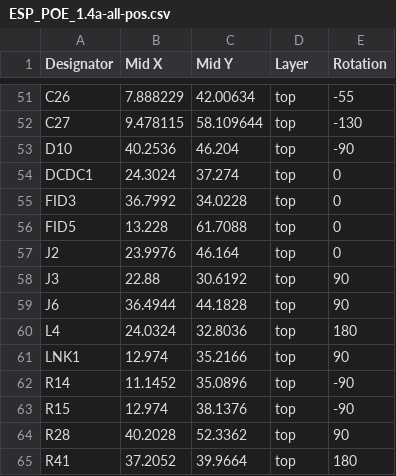
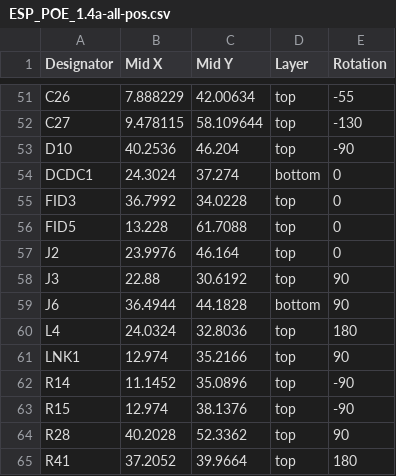
Before and after one commit to yimengq/Small_VineRobot_Electronics, a CSV file: ESP32_POE_Board/1.4/ESP_POE_1.4a/ESP_POE_1.4a/Fab/Pick_Place/ESP_POE_1.4a-all-pos.csv (was ESP32_POE_Board/1.4/ESP_POE_1.4a/ESP_POE_1.4a/Pick_Place/ESP_POE_1.4a-all-pos.csv), drawn as a sheet; only a part is shown, gaps mark what is left out.

```diff
--- a/ESP32_POE_Board/1.4/ESP_POE_1.4a/ESP_POE_1.4a/Pick_Place/ESP_POE_1.4a-all-pos.csv
+++ b/ESP32_POE_Board/1.4/ESP_POE_1.4a/ESP_POE_1.4a/Fab/Pick_Place/ESP_POE_1.4a-all-pos.csv
@@ -53,3 +53,3 @@ C27,9.478115,58.109644,top,-130
 D10,40.2536,46.204,top,-90
-DCDC1,24.3024,37.274,top,0
+DCDC1,24.3024,37.274,bottom,0
 FID3,36.7992,34.0228,top,0
@@ -58,3 +58,3 @@ J2,23.9976,46.164,top,0
 J3,22.88,30.6192,top,90
-J6,36.4944,44.1828,top,90
+J6,36.4944,44.1828,bottom,90
 L4,24.0324,32.8036,top,180
```
Also changed, not shown: ESP32_POE_Board/1.4/ESP_POE_1.4a/ESP_POE_1.4a/Fab/BOM_ESP_POE_1.4a.csv, ESP32_POE_Board/1.4/ESP_POE_1.4a/ESP_POE_1.4a/Fab/BOM_ESP_POE_1.4a_jlc.csv, 46 other files.
